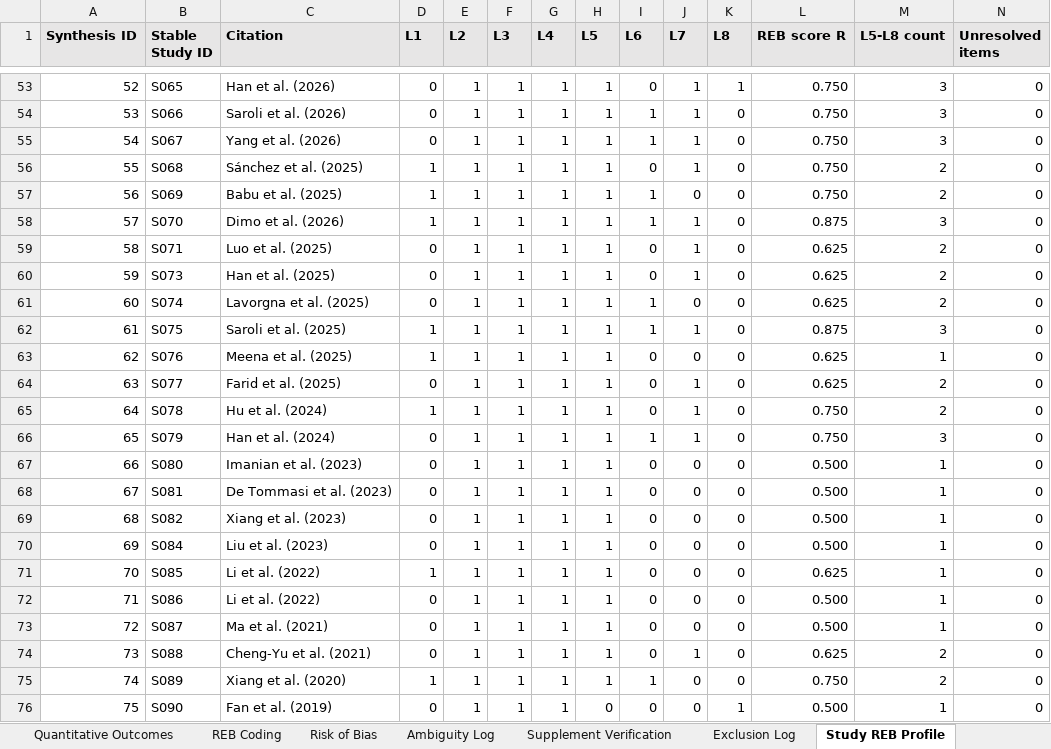
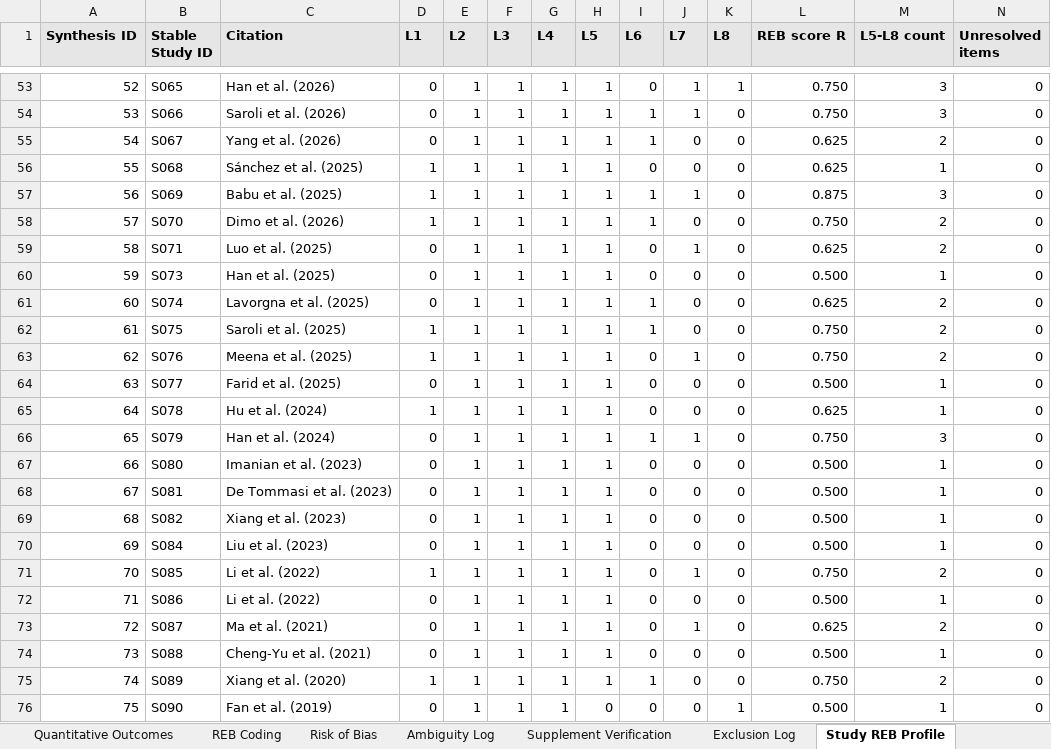
Before and after one commit to poojasrinivas1304/material-extrusion-wearable-sensor-reb, an Excel workbook: Supplementary_Data_1_Master_Extraction_76_Studies.xlsx, sheet Study REB Profile, drawn as a sheet; only a part is shown, gaps mark what is left out; values as stored, in another font and other column widths than the file's, no borders; the diff covers the shown part only; the diff names each change by its address in the sheet, - before the commit and + after, or states it on an @@ line.

```diff
--- a/Supplementary_Data_1_Master_Extraction_76_Studies.xlsx (sheet Study REB Profile)
+++ b/Supplementary_Data_1_Master_Extraction_76_Studies.xlsx (sheet Study REB Profile)
-J55:J56 (L7): 1
+J55:J56 (L7): 0
-L55:L56 (REB score R): 0.750
+L55:L56 (REB score R): 0.625
-M55 (L5-L8 count): 3
+M55 (L5-L8 count): 2
-M56 (L5-L8 count): 2
+M56 (L5-L8 count): 1
-J57 (L7): 0
+J57 (L7): 1
-L57 (REB score R): 0.750
+L57 (REB score R): 0.875
-M57 (L5-L8 count): 2
+M57 (L5-L8 count): 3
-J58 (L7): 1
+J58 (L7): 0
-L58 (REB score R): 0.875
+L58 (REB score R): 0.750
-M58 (L5-L8 count): 3
+M58 (L5-L8 count): 2
-J60 (L7): 1
+J60 (L7): 0
-L60 (REB score R): 0.625
+L60 (REB score R): 0.500
-M60 (L5-L8 count): 2
+M60 (L5-L8 count): 1
-J62 (L7): 1
+J62 (L7): 0
-L62 (REB score R): 0.875
+L62 (REB score R): 0.750
-M62 (L5-L8 count): 3
+M62 (L5-L8 count): 2
-J63 (L7): 0
+J63 (L7): 1
-L63 (REB score R): 0.625
+L63 (REB score R): 0.750
-M63 (L5-L8 count): 1
+M63 (L5-L8 count): 2
-J64:J65 (L7): 1
+J64:J65 (L7): 0
-L64 (REB score R): 0.625
+L64 (REB score R): 0.500
-M64:M65 (L5-L8 count): 2
+M64:M65 (L5-L8 count): 1
-L65 (REB score R): 0.750
+L65 (REB score R): 0.625
-J71 (L7): 0
+J71 (L7): 1
-L71 (REB score R): 0.625
+L71 (REB score R): 0.750
-M71 (L5-L8 count): 1
+M71 (L5-L8 count): 2
-J73 (L7): 0
+J73 (L7): 1
-L73 (REB score R): 0.500
+L73 (REB score R): 0.625
-M73 (L5-L8 count): 1
+M73 (L5-L8 count): 2
-J74 (L7): 1
+J74 (L7): 0
-L74 (REB score R): 0.625
+L74 (REB score R): 0.500
-M74 (L5-L8 count): 2
+M74 (L5-L8 count): 1
```
Also changed, not shown: 45 edited cells elsewhere in this sheet, sheet REB Coding, sheet Ambiguity Log, sheet Synthesis Summary, sheet README, formulas that keep their value, Supplementary_Data_4_Final_Consensus_and_Statistical_Analysis_76.xlsx, 1 other file.
